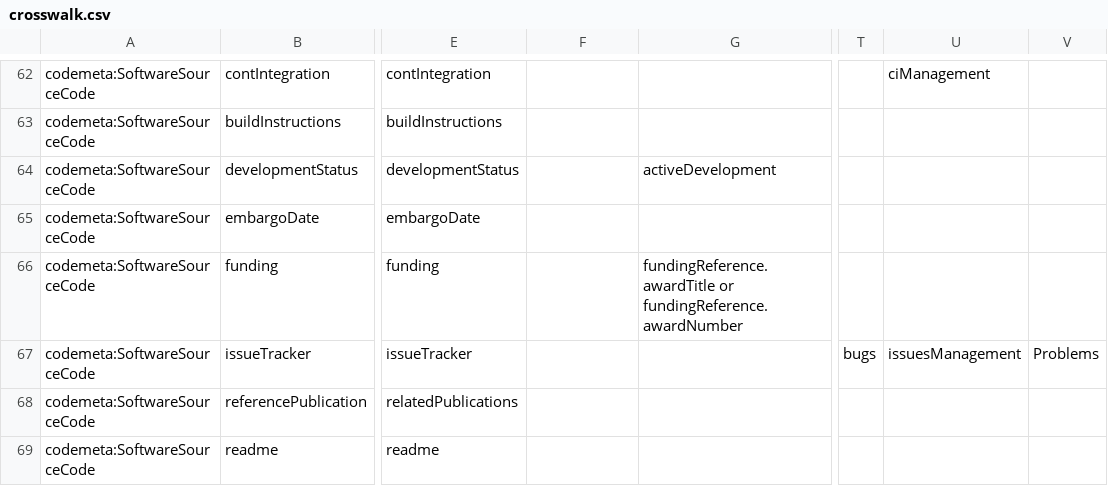
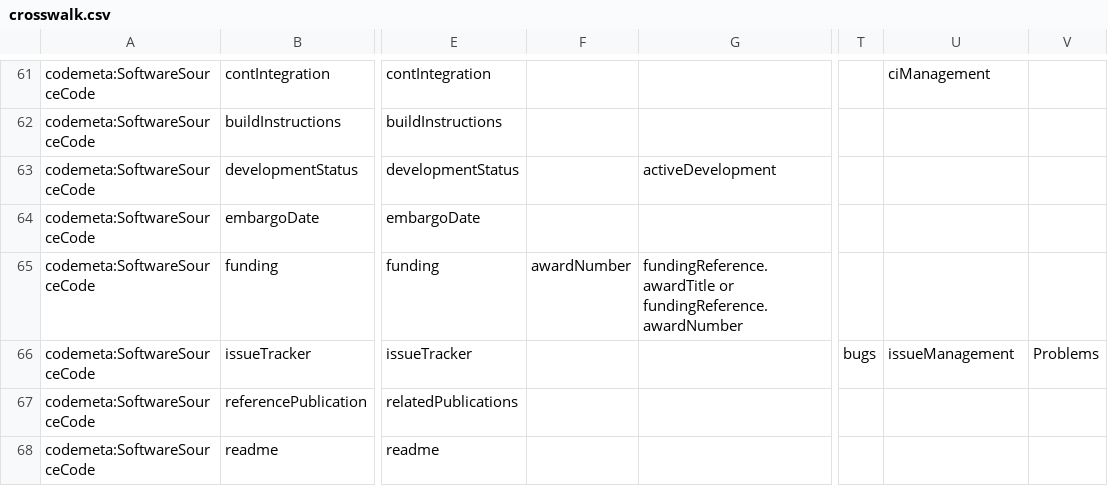
Before and after one commit to SoftwareHeritage/swh-indexer, a CSV file: swh/indexer/data/codemeta/crosswalk.csv, drawn as a sheet; only a part is shown, gaps mark what is left out; addresses are those after the commit; the diff covers the shown part only; the diff names each change by its address in the sheet, - before the commit and + after, or states it on an @@ line.

```diff
--- a/swh/indexer/data/codemeta/crosswalk.csv
+++ b/swh/indexer/data/codemeta/crosswalk.csv
-F65: (empty)
+F65: awardNumber
-U66: issuesManagement
+U66: issueManagement
```
Also changed, not shown: 1 removed row and 39 edited cells elsewhere in this file, 3 other files.
